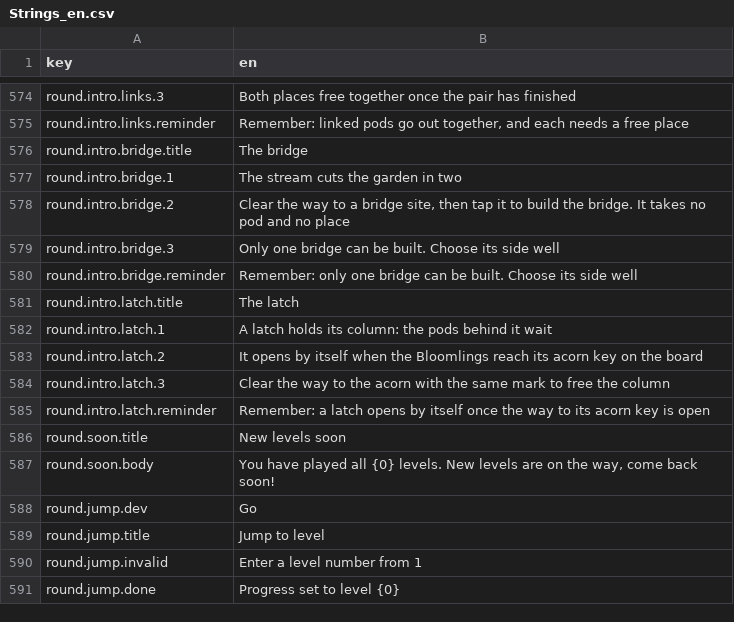
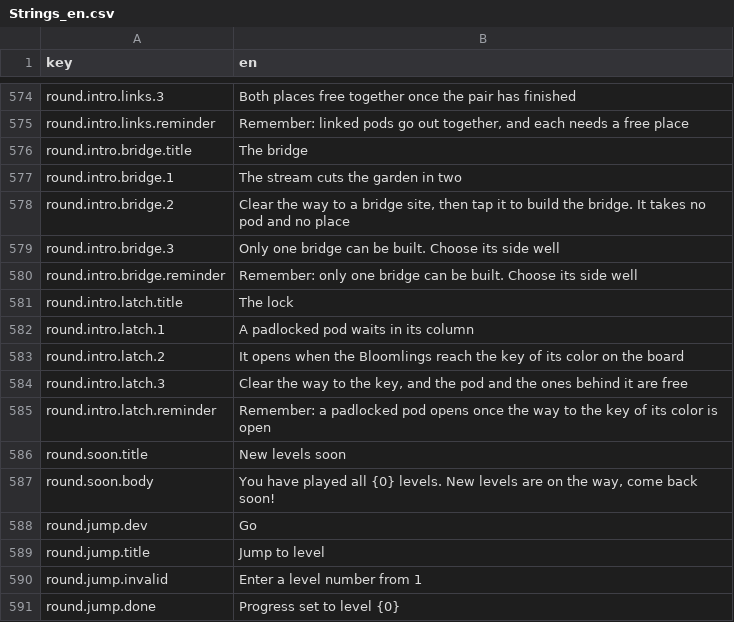
Before and after one commit to dmlapteacru/bloomlings, a CSV file: client/Assets/Bloomlings/UI/Localization/Resources/Strings_en.csv, drawn as a sheet; only a part is shown, gaps mark what is left out.

```diff
--- a/client/Assets/Bloomlings/UI/Localization/Resources/Strings_en.csv
+++ b/client/Assets/Bloomlings/UI/Localization/Resources/Strings_en.csv
@@ -580,7 +580,7 @@ round.intro.bridge.3,Only one bridge can be built. Choose its side well
 round.intro.bridge.reminder,Remember: only one bridge can be built. Choose its side well
-round.intro.latch.title,The latch
-round.intro.latch.1,A latch holds its column: the pods behind it wait
-round.intro.latch.2,It opens by itself when the Bloomlings reach its acorn key on the board
-round.intro.latch.3,Clear the way to the acorn with the same mark to free the column
-round.intro.latch.reminder,"Remember: a latch opens by itself once the way to its acorn key is open"
+round.intro.latch.title,The lock
+round.intro.latch.1,A padlocked pod waits in its column
+round.intro.latch.2,It opens when the Bloomlings reach the key of its color on the board
+round.intro.latch.3,"Clear the way to the key, and the pod and the ones behind it are free"
+round.intro.latch.reminder,"Remember: a padlocked pod opens once the way to the key of its color is open"
 round.soon.title,New levels soon
```
Also changed, not shown: 41 other files.
